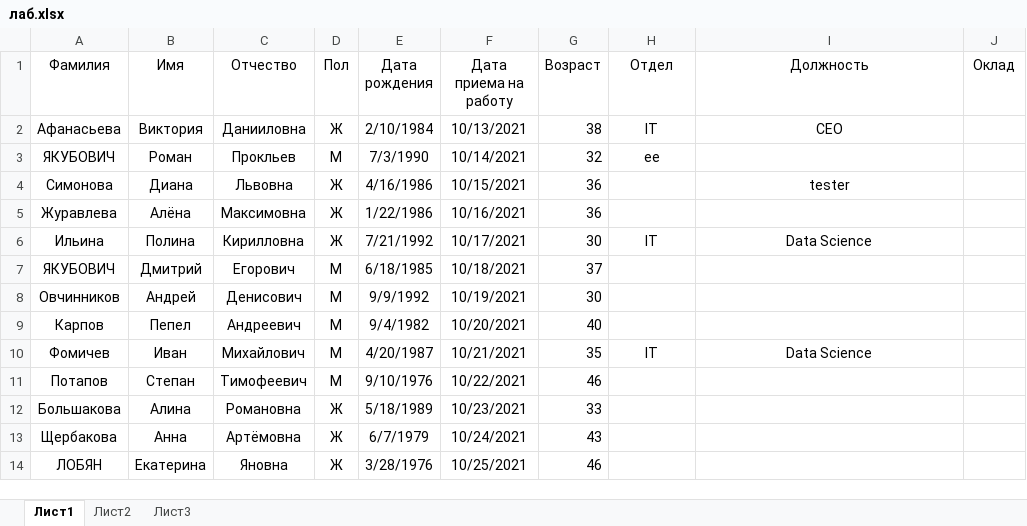
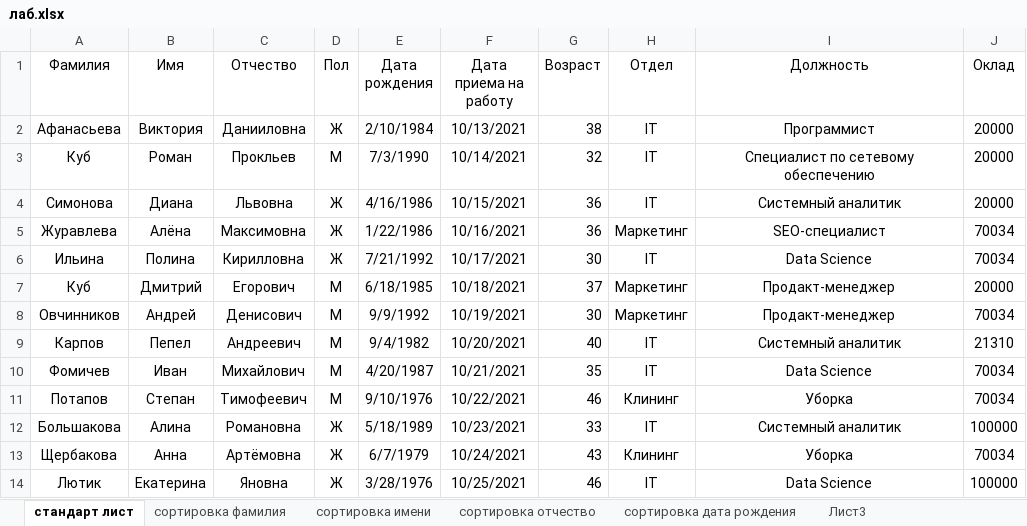
Before and after one commit to MolotkovD/MolotkovD.github.io, an Excel workbook: лаб.xlsx, sheet стандарт лист, drawn as a sheet; only a part is shown; values as stored, in another font and other column widths than the file's, no borders; the diff covers the shown part only; the diff names each change by its address in the sheet, - before the commit and + after, or states it on an @@ line.

```diff
--- a/лаб.xlsx (sheet стандарт лист)
+++ b/лаб.xlsx (sheet стандарт лист)
-sheet tab: Лист1
+sheet tab: стандарт лист
-sheet tab: Лист2
+sheet tab: сортировка фамилия
+sheet tab: сортировка имени
+sheet tab: сортировка отчество
+sheet tab: сортировка дата рождения
-I2 (Должность): CEO
+I2 (Должность): Программист
-J2:J4 (Оклад): (empty)
+J2:J4 (Оклад): 20000
-A3 (Фамилия): ЯКУБОВИЧ
+A3 (Фамилия): Куб
-H3 (Отдел): ee
+H3 (Отдел): IT
-I3 (Должность): (empty)
+I3 (Должность): Специалист по сетевому обеспечению
-H4 (Отдел): (empty)
+H4 (Отдел): IT
-I4 (Должность): tester
+I4 (Должность): Системный аналитик
-H5 (Отдел): (empty)
+H5 (Отдел): Маркетинг
-I5 (Должность): (empty)
+I5 (Должность): SEO-специалист
-J5:J6 (Оклад): (empty)
+J5:J6 (Оклад): 70034
-A7 (Фамилия): ЯКУБОВИЧ
+A7 (Фамилия): Куб
-H7:H8 (Отдел): (empty)
+H7:H8 (Отдел): Маркетинг
-I7:I8 (Должность): (empty)
+I7:I8 (Должность): Продакт-менеджер
-J7 (Оклад): (empty)
+J7 (Оклад): 20000
-J8 (Оклад): (empty)
+J8 (Оклад): 70034
-H9 (Отдел): (empty)
+H9 (Отдел): IT
-I9 (Должность): (empty)
+I9 (Должность): Системный аналитик
-J9 (Оклад): (empty)
+J9 (Оклад): 21310
-J10:J11 (Оклад): (empty)
+J10:J11 (Оклад): 70034
-H11 (Отдел): (empty)
+H11 (Отдел): Клининг
-I11 (Должность): (empty)
+I11 (Должность): Уборка
-H12 (Отдел): (empty)
+H12 (Отдел): IT
-I12 (Должность): (empty)
+I12 (Должность): Системный аналитик
-J12 (Оклад): (empty)
+J12 (Оклад): 100000
-H13 (Отдел): (empty)
+H13 (Отдел): Клининг
-I13 (Должность): (empty)
+I13 (Должность): Уборка
-J13 (Оклад): (empty)
+J13 (Оклад): 70034
-A14 (Фамилия): ЛОБЯН
+A14 (Фамилия): Лютик
-H14 (Отдел): (empty)
+H14 (Отдел): IT
-I14 (Должность): (empty)
+I14 (Должность): Data Science
-J14 (Оклад): (empty)
+J14 (Оклад): 100000
```
Also changed, not shown: 91 edited cells elsewhere in this sheet, sheet Лист3, sheet сортировка фамилия.
